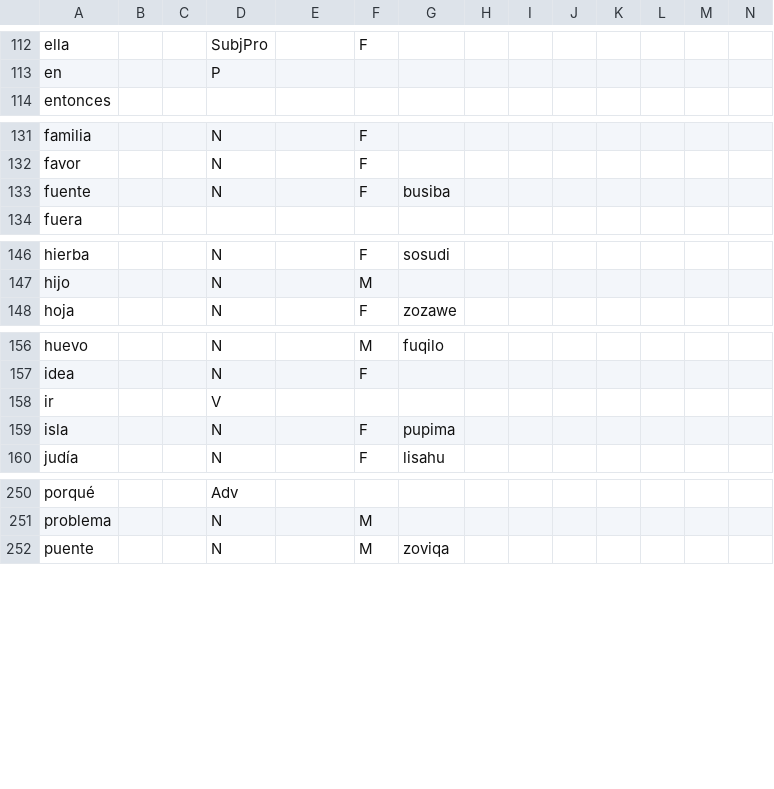
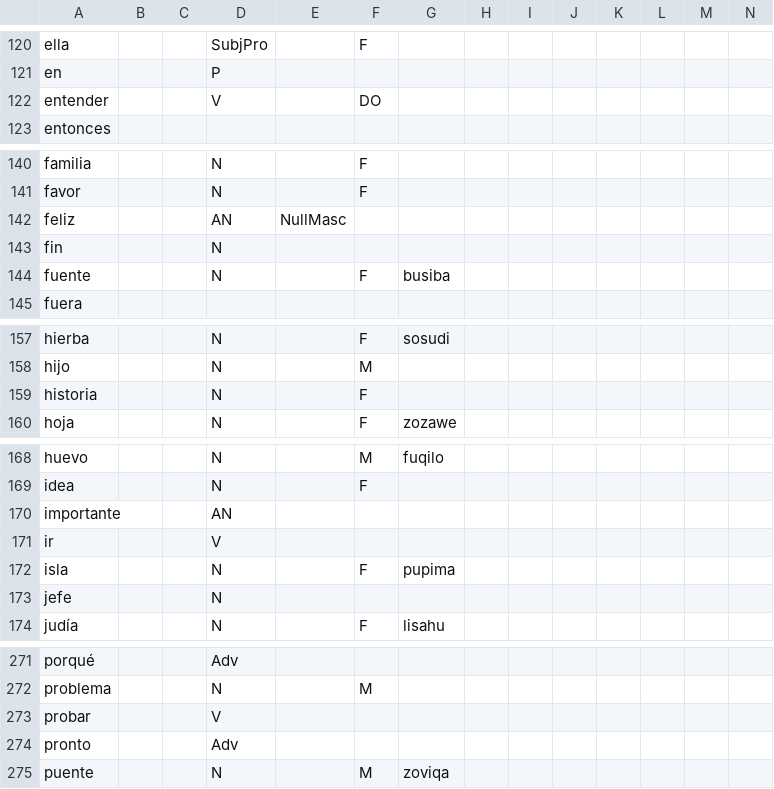
Before and after one commit to Ntsekees/Predilex, a CSV file: natlangs/spa.csv, drawn as a sheet; only a part is shown, gaps mark what is left out; the diff covers the shown part only.

```diff
--- a/natlangs/spa.csv
+++ b/natlangs/spa.csv
@@ -113,2 +121,3 @@
 "en",,,"P",,,,,,,,,,
+"entender",,,"V",,"DO",,,,,,,,
 "entonces",,,,,,,,,,,,,
@@ -132,2 +141,4 @@
 "favor",,,"N",,"F",,,,,,,,
+"feliz",,,"AN","NullMasc",,,,,,,,,
+"fin",,,"N",,,,,,,,,,
 "fuente",,,"N",,"F","busiba ",,,,,,,
@@ -147,2 +158,3 @@
 "hijo",,,"N",,"M",,,,,,,,
+"historia",,,"N",,"F",,,,,,,,
 "hoja",,,"N",,"F","zozawe ",,,,,,,
@@ -157,4 +169,6 @@
 "idea",,,"N",,"F",,,,,,,,
+"importante",,,"AN",,,,,,,,,,
 "ir",,,"V",,,,,,,,,,
 "isla",,,"N",,"F","pupima ",,,,,,,
+"jefe",,,"N",,,,,,,,,,
 "judía",,,"N",,"F","lisahu ",,,,,,,
@@ -251,2 +272,4 @@
 "problema",,,"N",,"M",,,,,,,,
+"probar",,,"V",,,,,,,,,,
+"pronto",,,"Adv",,,,,,,,,,
 "puente",,,"N",,"M","zoviqa ",,,,,,,
```
Also changed, not shown: 19 added rows and 1 edited cell elsewhere in this file, natlangs/eng.csv.
